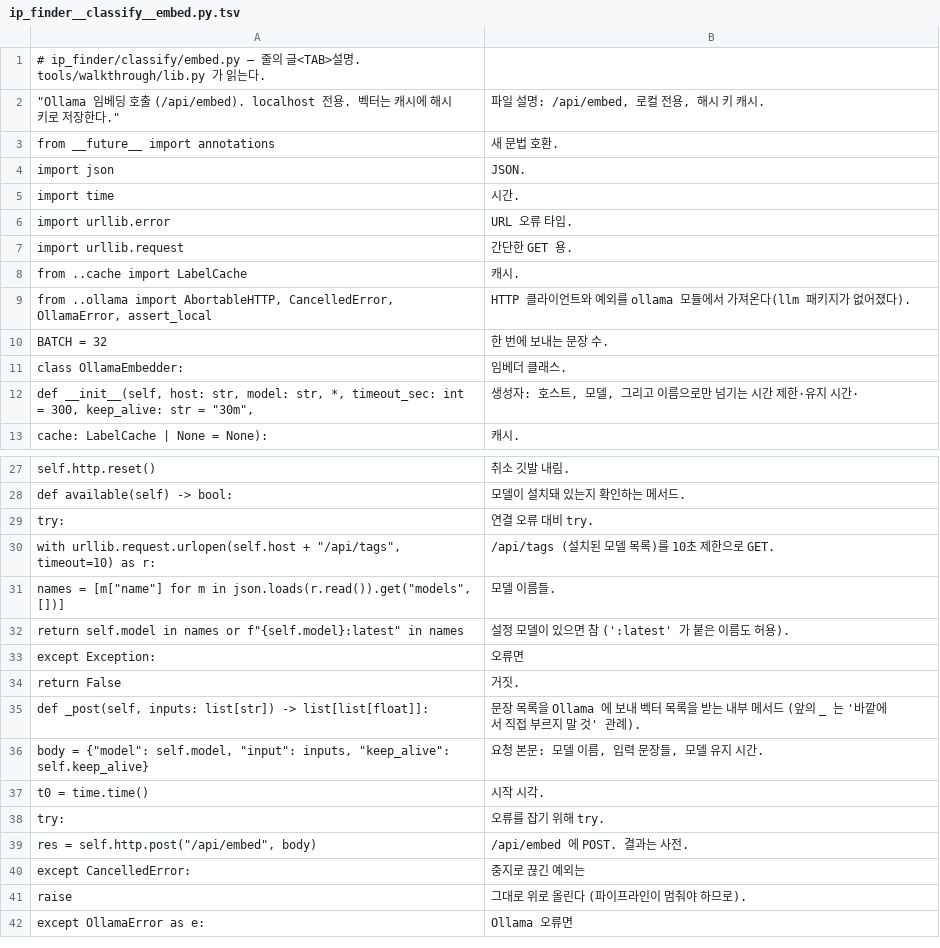
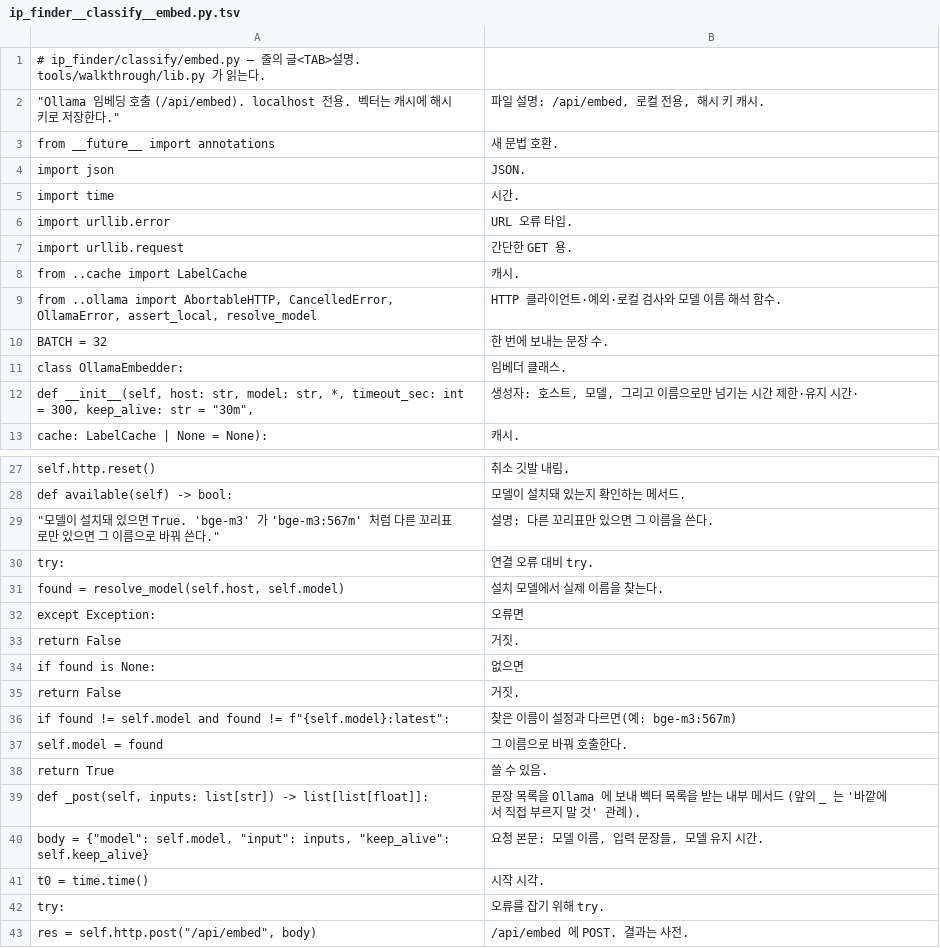
Before and after one commit to HyungKim/IP_finder, a TSV file: tools/walkthrough/notes/ip_finder__classify__embed.py.tsv, drawn as a sheet; only a part is shown, gaps mark what is left out; the shorter side is filled out with more unchanged rows.

```diff
--- a/tools/walkthrough/notes/ip_finder__classify__embed.py.tsv
+++ b/tools/walkthrough/notes/ip_finder__classify__embed.py.tsv
@@ -8,3 +8,3 @@ import urllib.request	간단한 GET 용.
 from ..cache import LabelCache	캐시.
-from ..ollama import AbortableHTTP, CancelledError, OllamaError, assert_local	HTTP 클라이언트와 예외를 ollama 모듈에서 가져온다(llm 패키지가 없어졌다).
+from ..ollama import AbortableHTTP, CancelledError, OllamaError, assert_local, resolve_model	HTTP 클라이언트·예외·로컬 검사와 모델 이름 해석 함수.
 BATCH = 32	한 번에 보내는 문장 수.
@@ -28,8 +28,12 @@ self.http.reset()	취소 깃발 내림.
 def available(self) -> bool:	모델이 설치돼 있는지 확인하는 메서드.
+"""모델이 설치돼 있으면 True. 'bge-m3' 가 'bge-m3:567m' 처럼 다른 꼬리표로만 있으면 그 이름으로 바꿔 쓴다."""	설명: 다른 꼬리표만 있으면 그 이름을 쓴다.
 try:	연결 오류 대비 try.
-with urllib.request.urlopen(self.host + "/api/tags", timeout=10) as r:	/api/tags (설치된 모델 목록)를 10초 제한으로 GET.
-names = [m["name"] for m in json.loads(r.read()).get("models", [])]	모델 이름들.
-return self.model in names or f"{self.model}:latest" in names	설정 모델이 있으면 참 (':latest' 가 붙은 이름도 허용).
+found = resolve_model(self.host, self.model)	설치 모델에서 실제 이름을 찾는다.
 except Exception:	오류면
 return False	거짓.
+if found is None:	없으면
+return False	거짓.
+if found != self.model and found != f"{self.model}:latest":	찾은 이름이 설정과 다르면(예: bge-m3:567m)
+self.model = found	그 이름으로 바꿔 호출한다.
+return True	쓸 수 있음.
 def _post(self, inputs: list[str]) -> list[list[float]]:	문장 목록을 Ollama 에 보내 벡터 목록을 받는 내부 메서드 (앞의 _ 는 '바깥에서 직접 부르지 말 것' 관례).
```
Also changed, not shown: tools/walkthrough/notes/ip_finder__cli.py.tsv, tools/walkthrough/notes/ip_finder__compare__ladder.py.tsv, 17 other files.
